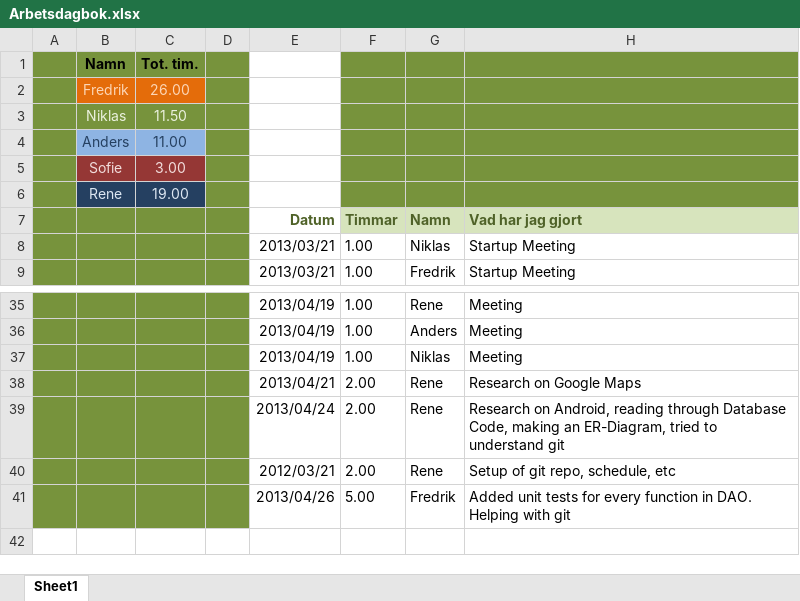
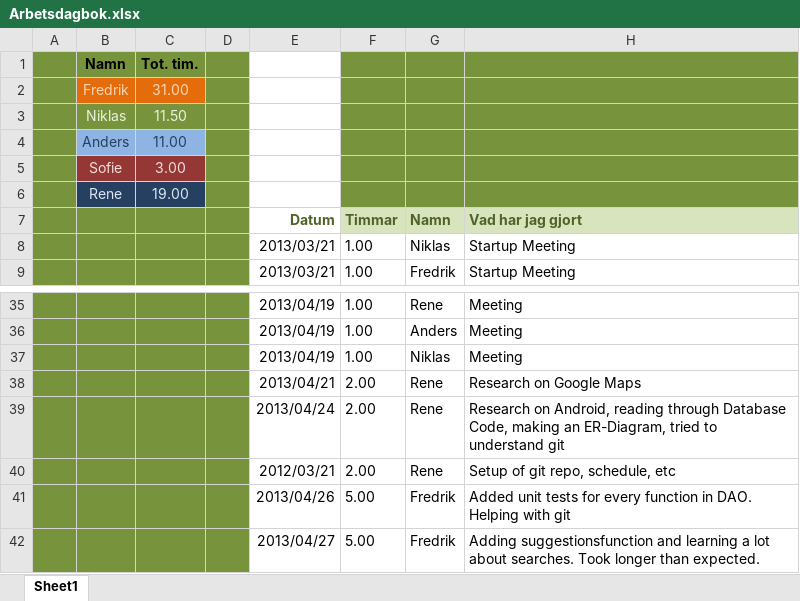
Before and after one commit to drderkummer/Software-Engineering-Project, an Excel workbook: Arbetsdagbok.xlsx, sheet Sheet1, drawn as a sheet; only a part is shown, gaps mark what is left out; values as stored, in another font and other column widths than the file's, no borders; the diff names each change by its address in the sheet, - before the commit and + after, or states it on an @@ line.

Commit message:
Addings suggestions

```diff
--- a/Arbetsdagbok.xlsx (sheet Sheet1)
+++ b/Arbetsdagbok.xlsx (sheet Sheet1)
-C2: 26.00
+C2: 31.00
+row 42:  |  |  |  | 2013/04/27 | 5.00 | Fredrik | Adding suggestionsfunction and learning a lot about searches. Took longer than expected.
```
Also changed, not shown: 10 other files.
